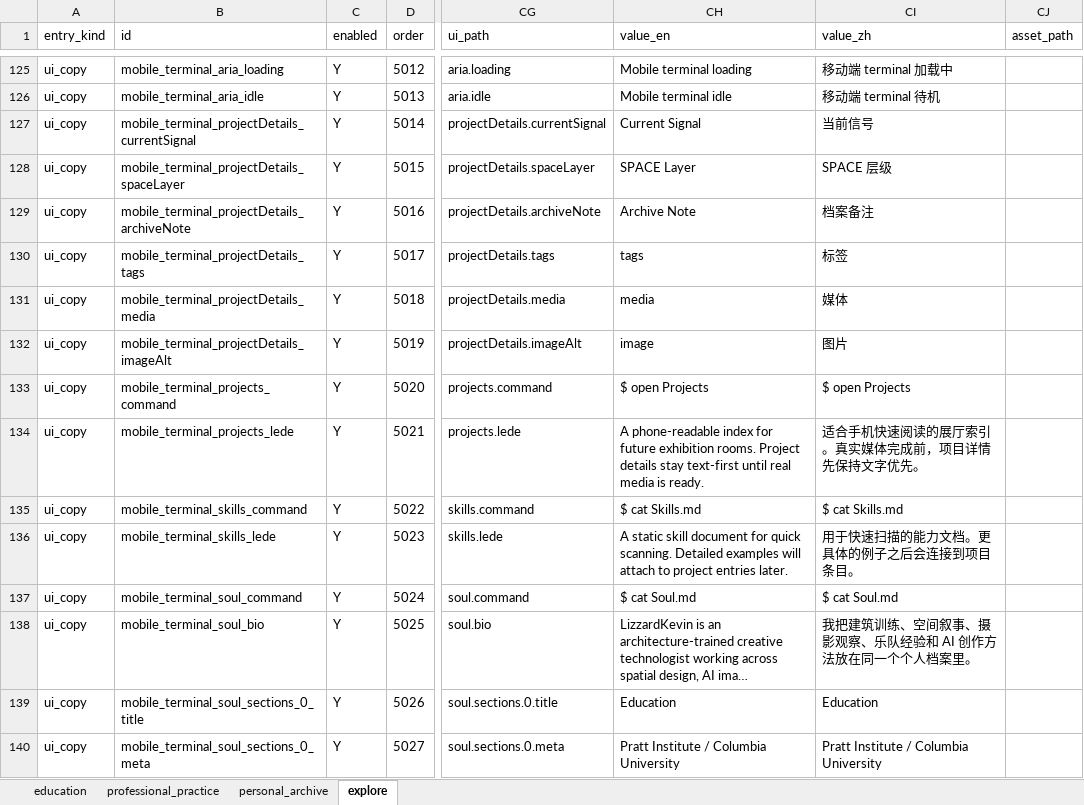
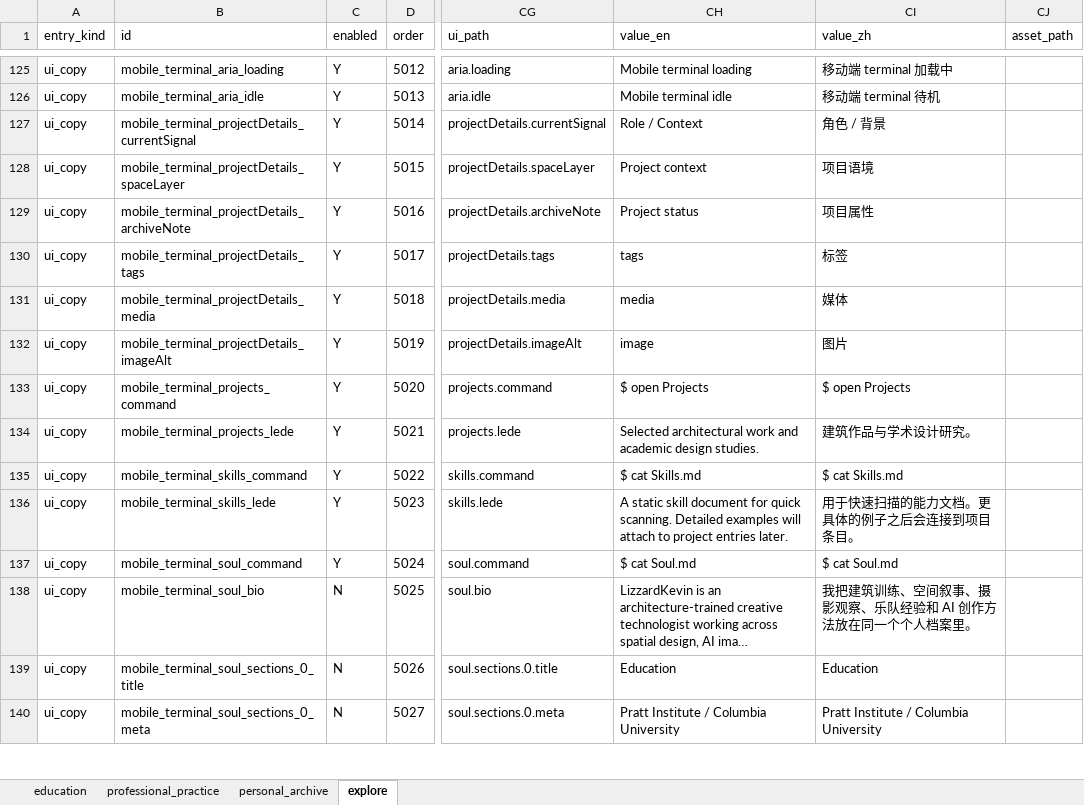
Before and after one commit to LizzardKevin/lizzardkevin-space, an Excel workbook: docs/assets/space-exhibit-index.xlsx, sheet explore, drawn as a sheet; only a part is shown, gaps mark what is left out; long unchanged cells end in …; values as stored, in another font and other column widths than the file's, no borders; the diff covers the shown part only; the diff names each change by its address in the sheet, - before the commit and + after, or states it on an @@ line.

Commit message:
content: ground profile and academic studies in reviewed PDF sources

```diff
--- a/docs/assets/space-exhibit-index.xlsx (sheet explore)
+++ b/docs/assets/space-exhibit-index.xlsx (sheet explore)
-CH127 (value_en): Current Signal
+CH127 (value_en): Role / Context
-CI127 (value_zh): 当前信号
+CI127 (value_zh): 角色 / 背景
-CH128 (value_en): SPACE Layer
+CH128 (value_en): Project context
-CI128 (value_zh): SPACE 层级
+CI128 (value_zh): 项目语境
-CH129 (value_en): Archive Note
+CH129 (value_en): Project status
-CI129 (value_zh): 档案备注
+CI129 (value_zh): 项目属性
-CH134 (value_en): A phone-readable index for future exhibition rooms. Project details stay text-first until real media is ready.
+CH134 (value_en): Selected architectural work and academic design studies.
-CI134 (value_zh): 适合手机快速阅读的展厅索引。真实媒体完成前，项目详情先保持文字优先。
+CI134 (value_zh): 建筑作品与学术设计研究。
-C138:C140 (enabled): Y
+C138:C140 (enabled): N
```
Also changed, not shown: 49 edited cells elsewhere in this sheet, sheet education, sheet personal_archive, sheet professional_practice, 11 other files.
